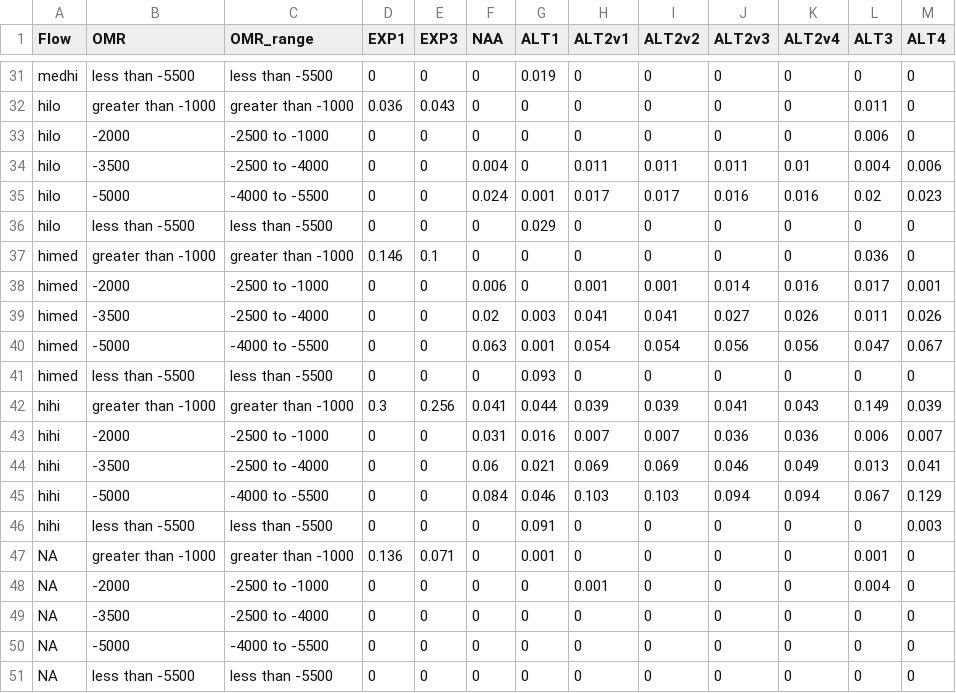
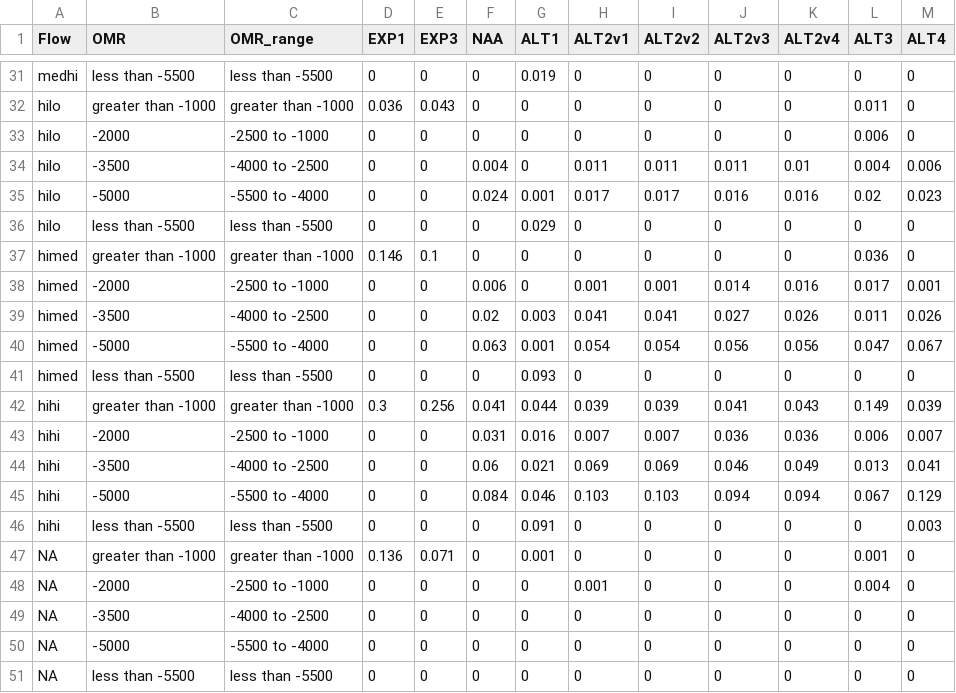
Before and after one commit to BDO-Science/contour-zone-of-influence, a CSV file: data_export/bin_prop_samplesizes_acrossalts_freq.csv (was data_export/bin_prop_samplesizes_acrossalts_v2.csv), drawn as a sheet; only a part is shown, gaps mark what is left out; the diff covers the shown part only.

```diff
--- a/data_export/bin_prop_samplesizes_acrossalts_v2.csv
+++ b/data_export/bin_prop_samplesizes_acrossalts_freq.csv
@@ -33,4 +33,4 @@ hilo,greater than -1000,greater than -1000,0.036,0.043,0,0,0,0,0,0,0.011,0
 hilo,-2000,-2500 to -1000,0,0,0,0,0,0,0,0,0.006,0
-hilo,-3500,-2500 to -4000,0,0,0.004,0,0.011,0.011,0.011,0.01,0.004,0.006
-hilo,-5000,-4000 to -5500,0,0,0.024,0.001,0.017,0.017,0.016,0.016,0.02,0.023
+hilo,-3500,-4000 to -2500,0,0,0.004,0,0.011,0.011,0.011,0.01,0.004,0.006
+hilo,-5000,-5500 to -4000,0,0,0.024,0.001,0.017,0.017,0.016,0.016,0.02,0.023
 hilo,less than -5500,less than -5500,0,0,0,0.029,0,0,0,0,0,0
@@ -38,4 +38,4 @@ himed,greater than -1000,greater than -1000,0.146,0.1,0,0,0,0,0,0,0.036,0
 himed,-2000,-2500 to -1000,0,0,0.006,0,0.001,0.001,0.014,0.016,0.017,0.001
-himed,-3500,-2500 to -4000,0,0,0.02,0.003,0.041,0.041,0.027,0.026,0.011,0.026
-himed,-5000,-4000 to -5500,0,0,0.063,0.001,0.054,0.054,0.056,0.056,0.047,0.067
+himed,-3500,-4000 to -2500,0,0,0.02,0.003,0.041,0.041,0.027,0.026,0.011,0.026
+himed,-5000,-5500 to -4000,0,0,0.063,0.001,0.054,0.054,0.056,0.056,0.047,0.067
 himed,less than -5500,less than -5500,0,0,0,0.093,0,0,0,0,0,0
@@ -43,4 +43,4 @@ hihi,greater than -1000,greater than -1000,0.3,0.256,0.041,0.044,0.039,0.039,0.0
 hihi,-2000,-2500 to -1000,0,0,0.031,0.016,0.007,0.007,0.036,0.036,0.006,0.007
-hihi,-3500,-2500 to -4000,0,0,0.06,0.021,0.069,0.069,0.046,0.049,0.013,0.041
-hihi,-5000,-4000 to -5500,0,0,0.084,0.046,0.103,0.103,0.094,0.094,0.067,0.129
+hihi,-3500,-4000 to -2500,0,0,0.06,0.021,0.069,0.069,0.046,0.049,0.013,0.041
+hihi,-5000,-5500 to -4000,0,0,0.084,0.046,0.103,0.103,0.094,0.094,0.067,0.129
 hihi,less than -5500,less than -5500,0,0,0,0.091,0,0,0,0,0,0.003
@@ -48,4 +48,4 @@ NA,greater than -1000,greater than -1000,0.136,0.071,0,0.001,0,0,0,0,0.001,0
 NA,-2000,-2500 to -1000,0,0,0,0,0.001,0,0,0,0.004,0
-NA,-3500,-2500 to -4000,0,0,0,0,0,0,0,0,0,0
-NA,-5000,-4000 to -5500,0,0,0,0,0,0,0,0,0,0
+NA,-3500,-4000 to -2500,0,0,0,0,0,0,0,0,0,0
+NA,-5000,-5500 to -4000,0,0,0,0,0,0,0,0,0,0
 NA,less than -5500,less than -5500,0,0,0,0,0,0,0,0,0,0
```
Also changed, not shown: 12 edited cells elsewhere in this file, data_export/bin_samplesizes_acrossalts_freq.csv, 11 other files.
